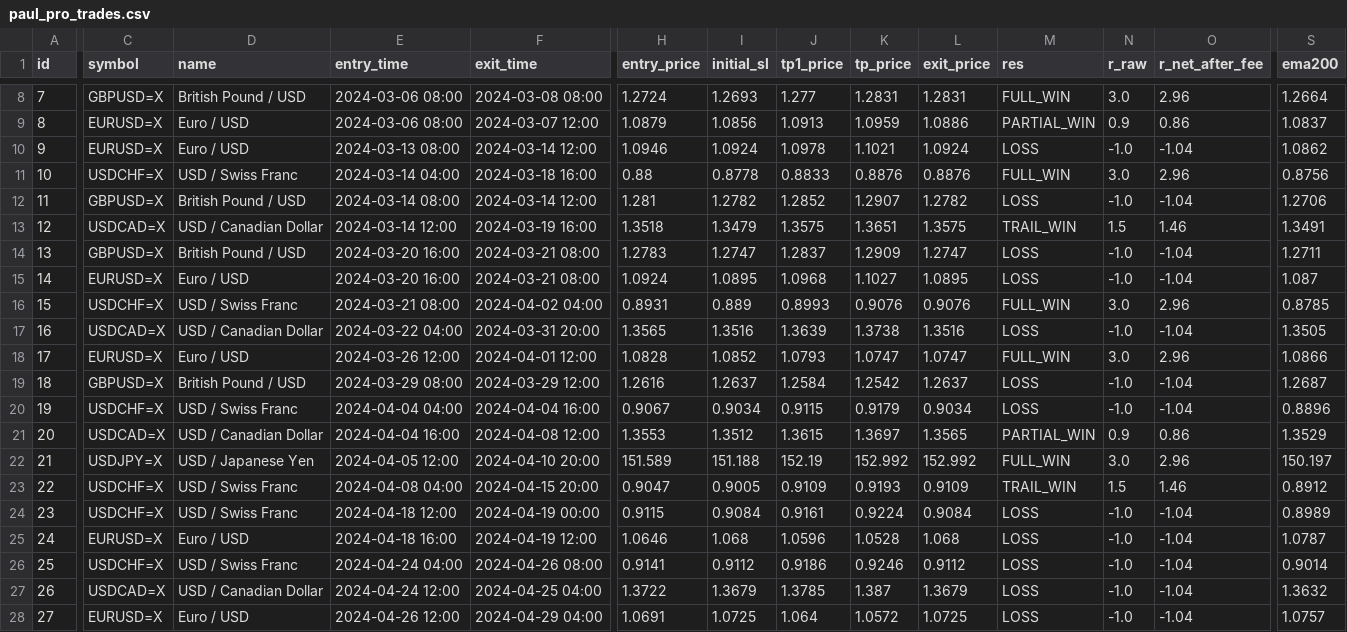
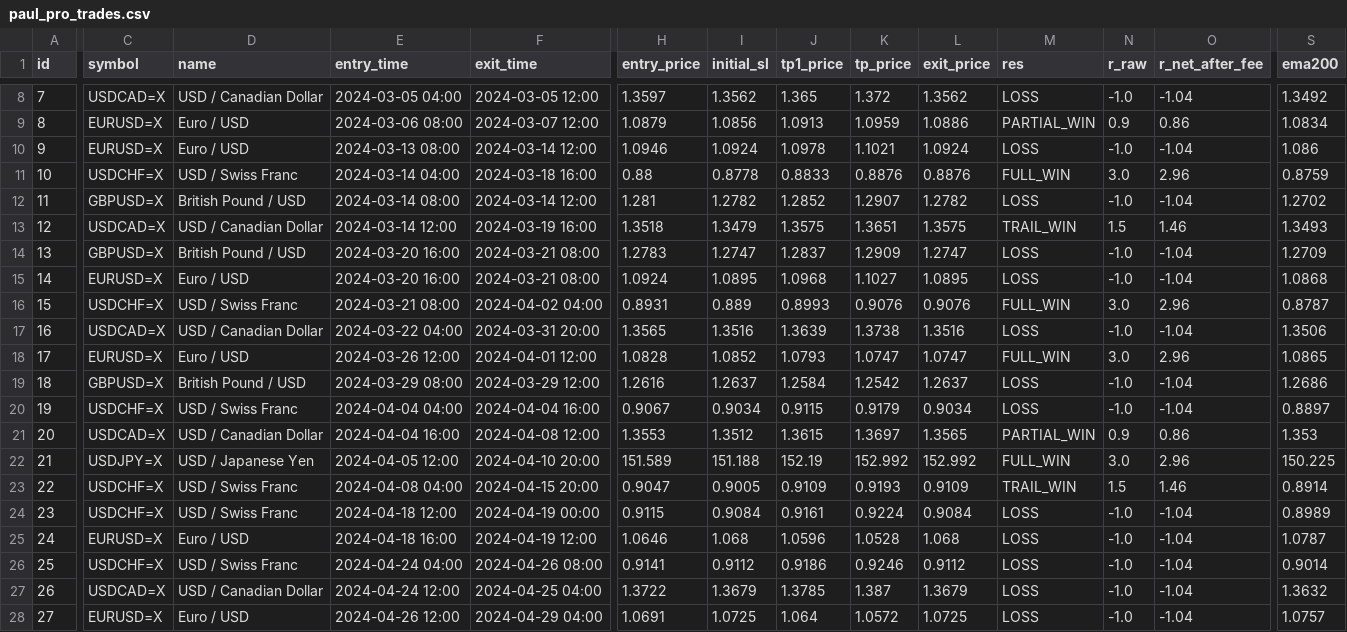
Before and after one commit to sukantimman-mk/paul-ftmo, a CSV file: paul_pro_trades.csv, drawn as a sheet; only a part is shown, gaps mark what is left out; the diff covers the shown part only; the diff names each change by its address in the sheet, - before the commit and + after, or states it on an @@ line.

```diff
--- a/paul_pro_trades.csv
+++ b/paul_pro_trades.csv
-C8 (symbol): GBPUSD=X
+C8 (symbol): USDCAD=X
-D8 (name): British Pound / USD
+D8 (name): USD / Canadian Dollar
-E8 (entry_time): 2024-03-06 08:00
+E8 (entry_time): 2024-03-05 04:00
-F8 (exit_time): 2024-03-08 08:00
+F8 (exit_time): 2024-03-05 12:00
-H8 (entry_price): 1.2724
+H8 (entry_price): 1.3597
-I8 (initial_sl): 1.2693
+I8 (initial_sl): 1.3562
-J8 (tp1_price): 1.277
+J8 (tp1_price): 1.365
-K8 (tp_price): 1.2831
+K8 (tp_price): 1.372
-L8 (exit_price): 1.2831
+L8 (exit_price): 1.3562
-M8 (res): FULL_WIN
+M8 (res): LOSS
-N8 (r_raw): 3.0
+N8 (r_raw): -1.0
-O8 (r_net_after_fee): 2.96
+O8 (r_net_after_fee): -1.04
-S8 (ema200): 1.2664
+S8 (ema200): 1.3492
-S9 (ema200): 1.0837
+S9 (ema200): 1.0834
-S10 (ema200): 1.0862
+S10 (ema200): 1.086
-S11 (ema200): 0.8756
+S11 (ema200): 0.8759
-S12 (ema200): 1.2706
+S12 (ema200): 1.2702
-S13 (ema200): 1.3491
+S13 (ema200): 1.3493
-S14 (ema200): 1.2711
+S14 (ema200): 1.2709
-S15 (ema200): 1.087
+S15 (ema200): 1.0868
-S16 (ema200): 0.8785
+S16 (ema200): 0.8787
-S17 (ema200): 1.3505
+S17 (ema200): 1.3506
-S18 (ema200): 1.0866
+S18 (ema200): 1.0865
-S19 (ema200): 1.2687
+S19 (ema200): 1.2686
-S20 (ema200): 0.8896
+S20 (ema200): 0.8897
-S21 (ema200): 1.3529
+S21 (ema200): 1.353
-S22 (ema200): 150.197
+S22 (ema200): 150.225
-S23 (ema200): 0.8912
+S23 (ema200): 0.8914
```
Also changed, not shown: 42 edited cells elsewhere in this file, 5 other files.
